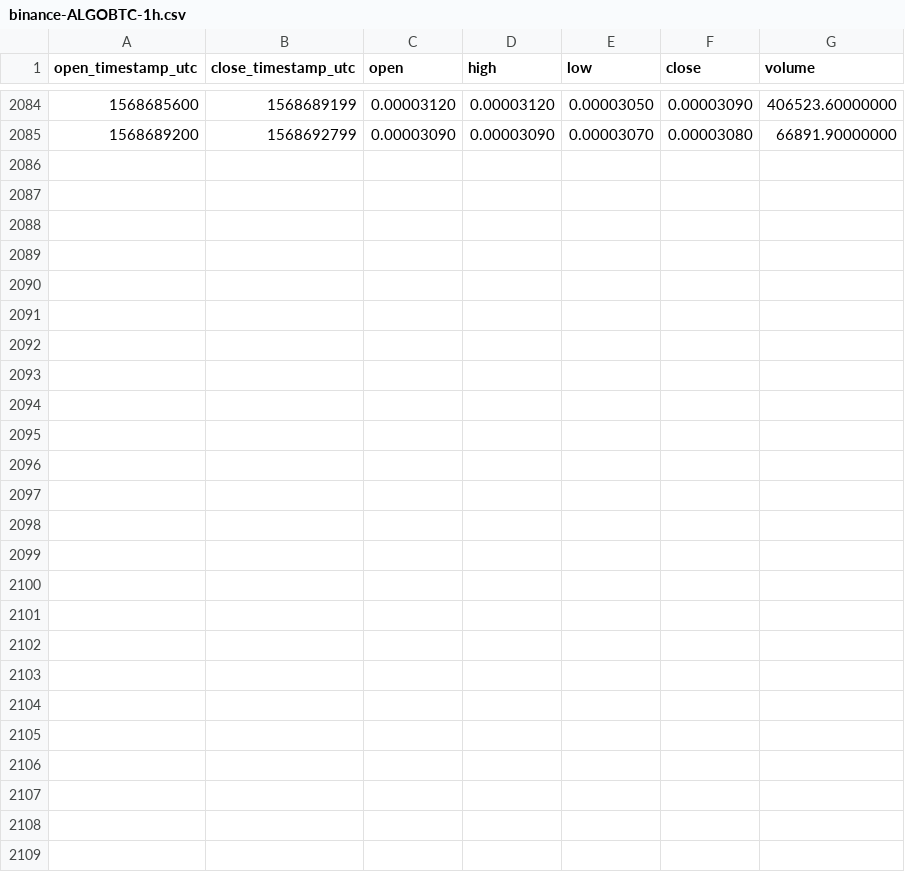
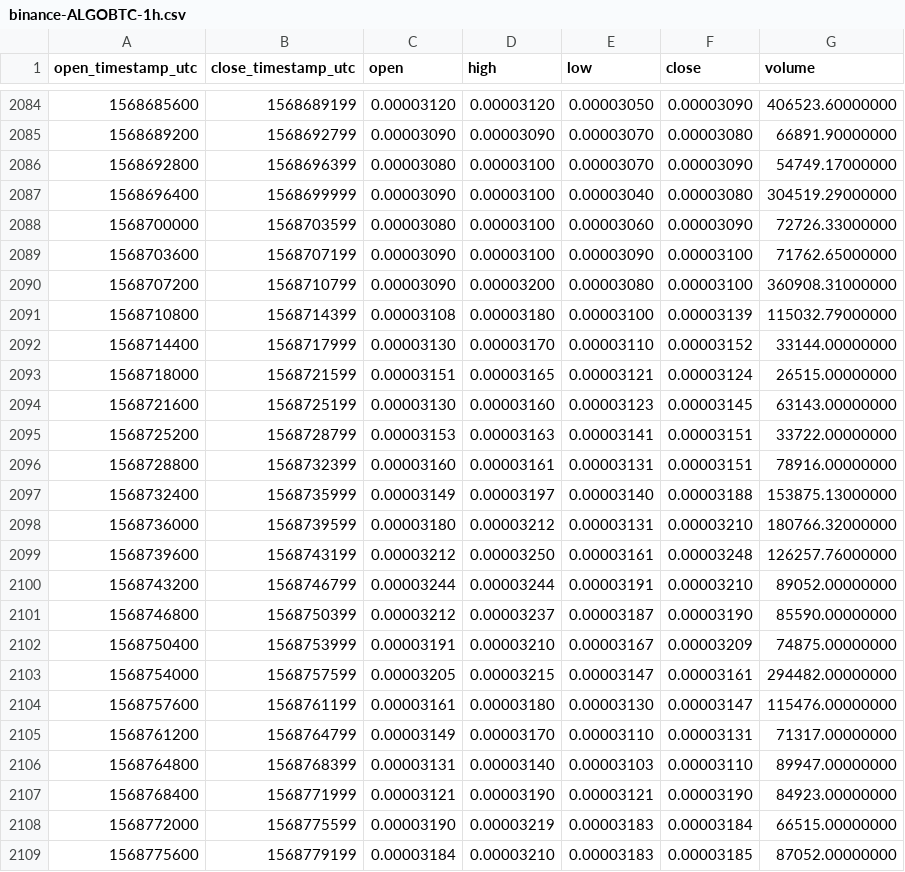
Before and after one commit to cryptobigbro/binance-ALGOBTC, a CSV file: binance-ALGOBTC-1h.csv, drawn as a sheet; only a part is shown, gaps mark what is left out; the diff names each change by its address in the sheet, - before the commit and + after, or states it on an @@ line.

Commit message:
Update OHLCV data.

```diff
--- a/binance-ALGOBTC-1h.csv
+++ b/binance-ALGOBTC-1h.csv
+row 2086: 1568692800 | 1568696399 | 0.00003080 | 0.00003100 | 0.00003070 | 0.00003090 | 54749.17000000
+row 2087: 1568696400 | 1568699999 | 0.00003090 | 0.00003100 | 0.00003040 | 0.00003080 | 304519.29000000
+row 2088: 1568700000 | 1568703599 | 0.00003080 | 0.00003100 | 0.00003060 | 0.00003090 | 72726.33000000
+row 2089: 1568703600 | 1568707199 | 0.00003090 | 0.00003100 | 0.00003090 | 0.00003100 | 71762.65000000
+row 2090: 1568707200 | 1568710799 | 0.00003090 | 0.00003200 | 0.00003080 | 0.00003100 | 360908.31000000
+row 2091: 1568710800 | 1568714399 | 0.00003108 | 0.00003180 | 0.00003100 | 0.00003139 | 115032.79000000
+row 2092: 1568714400 | 1568717999 | 0.00003130 | 0.00003170 | 0.00003110 | 0.00003152 | 33144.00000000
+row 2093: 1568718000 | 1568721599 | 0.00003151 | 0.00003165 | 0.00003121 | 0.00003124 | 26515.00000000
+row 2094: 1568721600 | 1568725199 | 0.00003130 | 0.00003160 | 0.00003123 | 0.00003145 | 63143.00000000
+row 2095: 1568725200 | 1568728799 | 0.00003153 | 0.00003163 | 0.00003141 | 0.00003151 | 33722.00000000
+row 2096: 1568728800 | 1568732399 | 0.00003160 | 0.00003161 | 0.00003131 | 0.00003151 | 78916.00000000
+row 2097: 1568732400 | 1568735999 | 0.00003149 | 0.00003197 | 0.00003140 | 0.00003188 | 153875.13000000
+row 2098: 1568736000 | 1568739599 | 0.00003180 | 0.00003212 | 0.00003131 | 0.00003210 | 180766.32000000
+row 2099: 1568739600 | 1568743199 | 0.00003212 | 0.00003250 | 0.00003161 | 0.00003248 | 126257.76000000
+row 2100: 1568743200 | 1568746799 | 0.00003244 | 0.00003244 | 0.00003191 | 0.00003210 | 89052.00000000
+row 2101: 1568746800 | 1568750399 | 0.00003212 | 0.00003237 | 0.00003187 | 0.00003190 | 85590.00000000
+row 2102: 1568750400 | 1568753999 | 0.00003191 | 0.00003210 | 0.00003167 | 0.00003209 | 74875.00000000
+row 2103: 1568754000 | 1568757599 | 0.00003205 | 0.00003215 | 0.00003147 | 0.00003161 | 294482.00000000
+row 2104: 1568757600 | 1568761199 | 0.00003161 | 0.00003180 | 0.00003130 | 0.00003147 | 115476.00000000
+row 2105: 1568761200 | 1568764799 | 0.00003149 | 0.00003170 | 0.00003110 | 0.00003131 | 71317.00000000
+row 2106: 1568764800 | 1568768399 | 0.00003131 | 0.00003140 | 0.00003103 | 0.00003110 | 89947.00000000
+row 2107: 1568768400 | 1568771999 | 0.00003121 | 0.00003190 | 0.00003121 | 0.00003190 | 84923.00000000
+row 2108: 1568772000 | 1568775599 | 0.00003190 | 0.00003219 | 0.00003183 | 0.00003184 | 66515.00000000
+row 2109: 1568775600 | 1568779199 | 0.00003184 | 0.00003210 | 0.00003183 | 0.00003185 | 87052.00000000
```
Also changed, not shown: binance-ALGOBTC-1d.csv.
